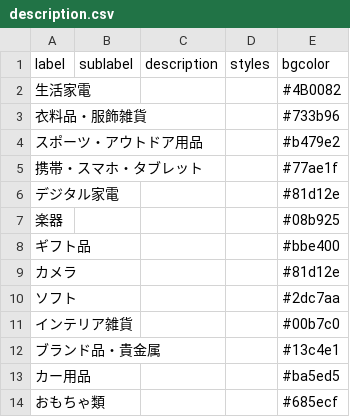
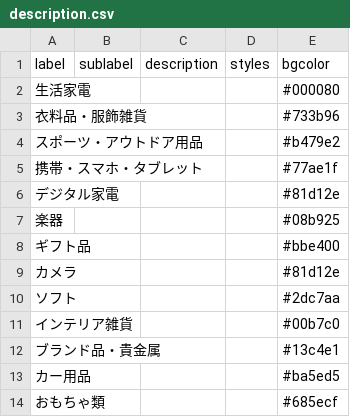
Before and after one commit to takuhai/5374, a CSV file: data/description.csv, drawn as a sheet.

Commit message:
Update description.csv

```diff
--- a/data/description.csv
+++ b/data/description.csv
@@ -1,3 +1,3 @@
 label,sublabel,description,styles,bgcolor
-生活家電,,,,#4B0082
+生活家電,,,,#000080
 衣料品・服飾雑貨,,,,#733b96
```
